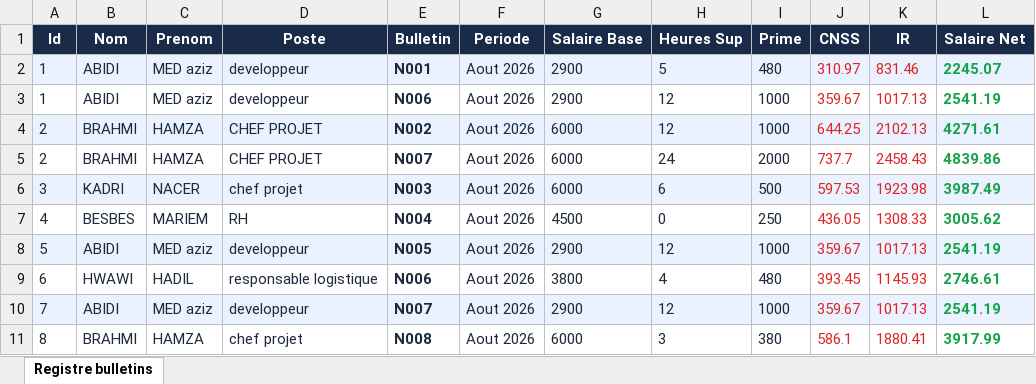
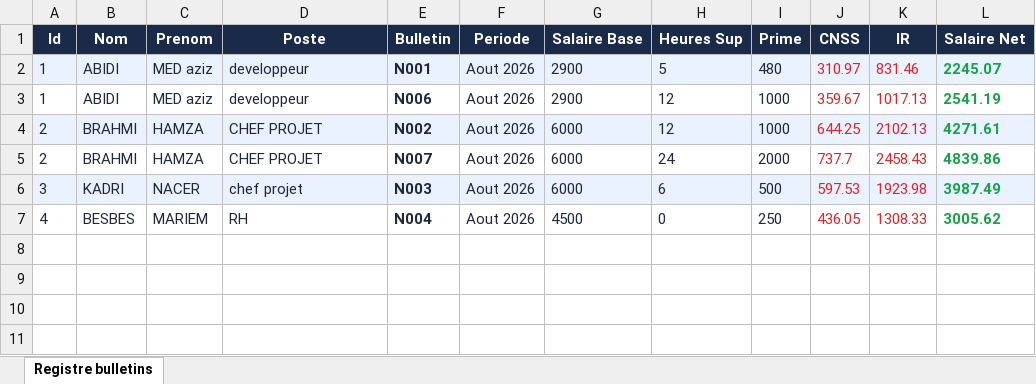
Before and after one commit to azizab-aziz/easysalaire, an Excel workbook: saves/bulletins.xlsx, sheet Registre bulletins, drawn as a sheet; values as stored, in another font and other column widths than the file's, no borders; the diff names each change by its address in the sheet, - before the commit and + after, or states it on an @@ line.

```diff
--- a/saves/bulletins.xlsx (sheet Registre bulletins)
+++ b/saves/bulletins.xlsx (sheet Registre bulletins)
-row 8: 5 | ABIDI | MED aziz | developpeur | N005 | Aout 2026 | 2900 | 12 | 1000 | 359.67 | 1017.13 | 2541.19
-row 9: 6 | HWAWI | HADIL | responsable logistique | N006 | Aout 2026 | 3800 | 4 | 480 | 393.45 | 1145.93 | 2746.61
-row 10: 7 | ABIDI | MED aziz | developpeur | N007 | Aout 2026 | 2900 | 12 | 1000 | 359.67 | 1017.13 | 2541.19
-row 11: 8 | BRAHMI | HAMZA | chef projet | N008 | Aout 2026 | 6000 | 3 | 380 | 586.1 | 1880.41 | 3917.99
```
Also changed, not shown: 9 other files.
